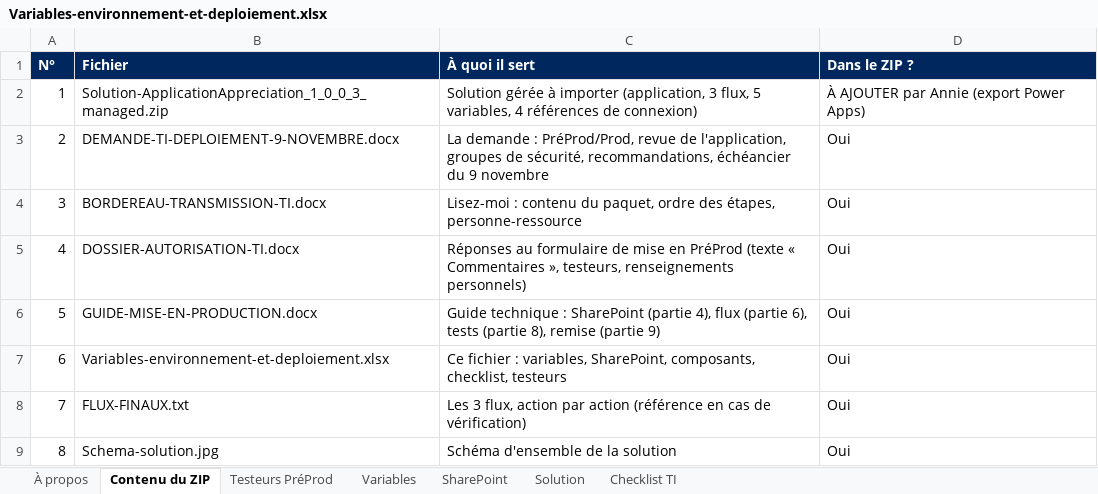
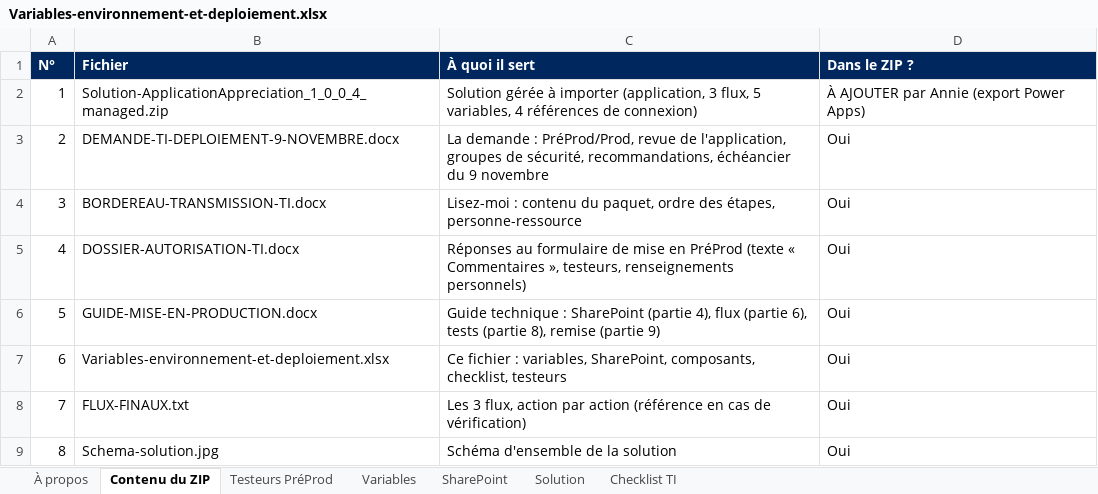
Before and after one commit to tazmustang/jsoncrack.com, an Excel workbook: powerapps/Variables-environnement-et-deploiement.xlsx, sheet Contenu du ZIP, drawn as a sheet; values as stored, in another font and other column widths than the file's, no borders; the diff names each change by its address in the sheet, - before the commit and + after, or states it on an @@ line.

```diff
--- a/powerapps/Variables-environnement-et-deploiement.xlsx (sheet Contenu du ZIP)
+++ b/powerapps/Variables-environnement-et-deploiement.xlsx (sheet Contenu du ZIP)
-B2 (Fichier): Solution-ApplicationAppreciation_1_0_0_3_managed.zip
+B2 (Fichier): Solution-ApplicationAppreciation_1_0_0_4_managed.zip
```
Also changed, not shown: sheet Variables, sheet SharePoint, sheet À propos, sheet Checklist TI, 25 other files.
